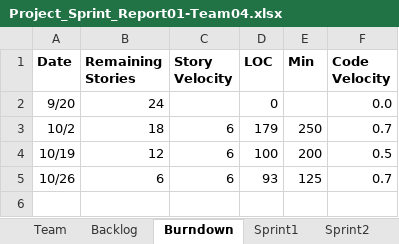
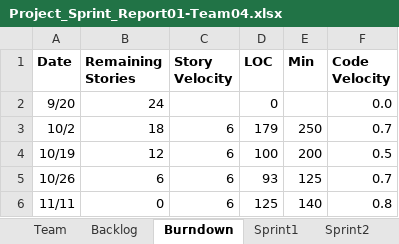
Before and after one commit to deepaCodes/DPS-04, an Excel workbook: Project_Sprint_Report01-Team04.xlsx, sheet Burndown, drawn as a sheet; values as stored, in another font and other column widths than the file's, no borders; charts and pictures not drawn; the diff names each change by its address in the sheet, - before the commit and + after, or states it on an @@ line.

```diff
--- a/Project_Sprint_Report01-Team04.xlsx (sheet Burndown)
+++ b/Project_Sprint_Report01-Team04.xlsx (sheet Burndown)
+row 6: 11/11 | 0 | 6 | 125 | 140 | 0.8
```
Also changed, not shown: sheet Sprint4, sheet Sprint3, sheet Backlog, charts or pictures, 9 other files.
